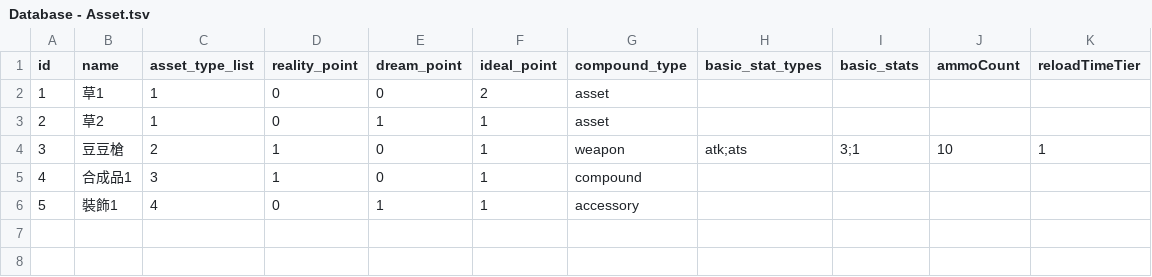
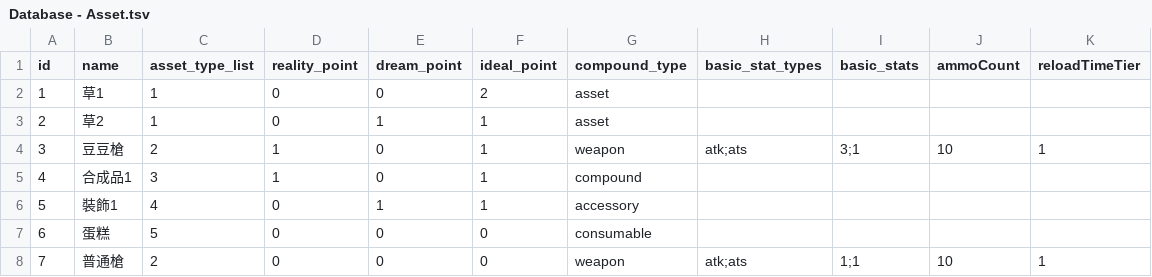
Before and after one commit to simonbut/GemHero, a TSV file: Assets/_Database/Database - Asset.tsv, drawn as a sheet.

```diff
--- a/Assets/_Database/Database - Asset.tsv
+++ b/Assets/_Database/Database - Asset.tsv
@@ -6 +6,3 @@ id	name	asset_type_list	reality_point	dream_point	ideal_point	compound_type	basi
 5	裝飾1	4	0	1	1	accessory				
+6	蛋糕	5	0	0	0	consumable				
+7	普通槍	2	0	0	0	weapon	atk;ats	1;1	10	1
```
Also changed, not shown: Assets/_Database/Database - Tag.tsv, 6 other files.
